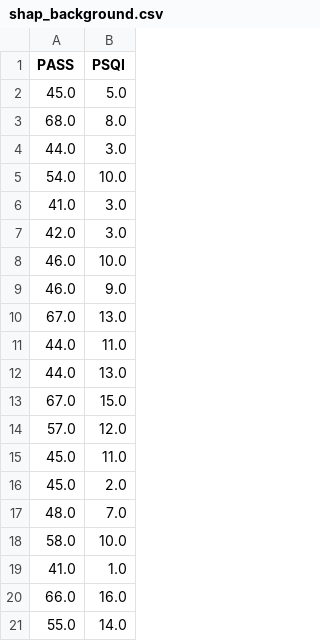
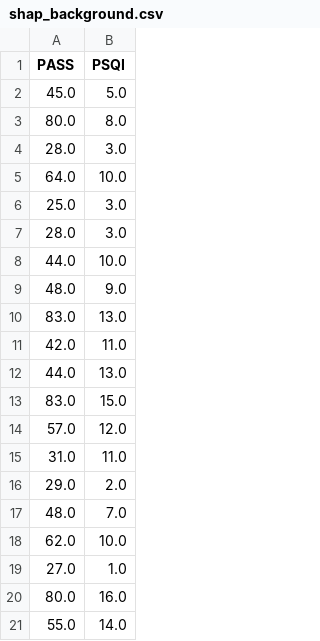
Before and after one commit to syaloomithamanda/SVM-Stress-Prediction, a CSV file: shap_background.csv, drawn as a sheet.

```diff
--- a/shap_background.csv
+++ b/shap_background.csv
@@ -2,20 +2,20 @@ PASS,PSQI
 45.0,5.0
-68.0,8.0
-44.0,3.0
-54.0,10.0
-41.0,3.0
-42.0,3.0
-46.0,10.0
-46.0,9.0
-67.0,13.0
-44.0,11.0
+80.0,8.0
+28.0,3.0
+64.0,10.0
+25.0,3.0
+28.0,3.0
+44.0,10.0
+48.0,9.0
+83.0,13.0
+42.0,11.0
 44.0,13.0
-67.0,15.0
+83.0,15.0
 57.0,12.0
-45.0,11.0
-45.0,2.0
+31.0,11.0
+29.0,2.0
 48.0,7.0
-58.0,10.0
-41.0,1.0
-66.0,16.0
+62.0,10.0
+27.0,1.0
+80.0,16.0
 55.0,14.0
```
Also changed, not shown: dataset_responden_app.csv, hasil_prediksi_testing.csv, 5 other files.
